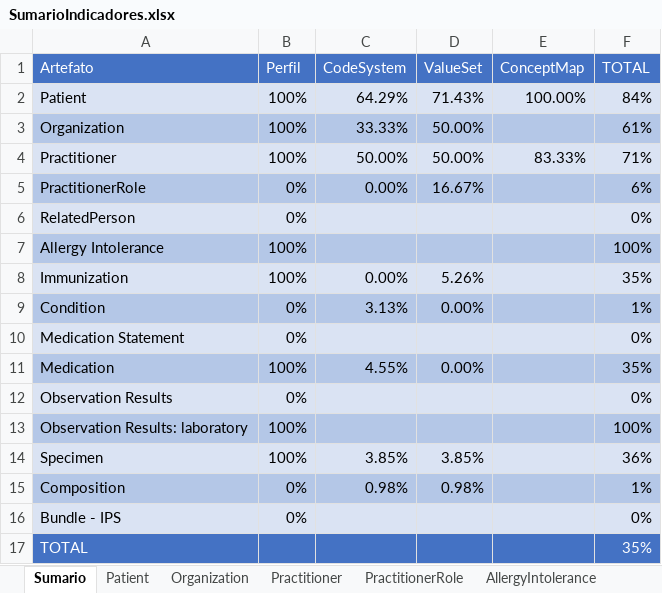
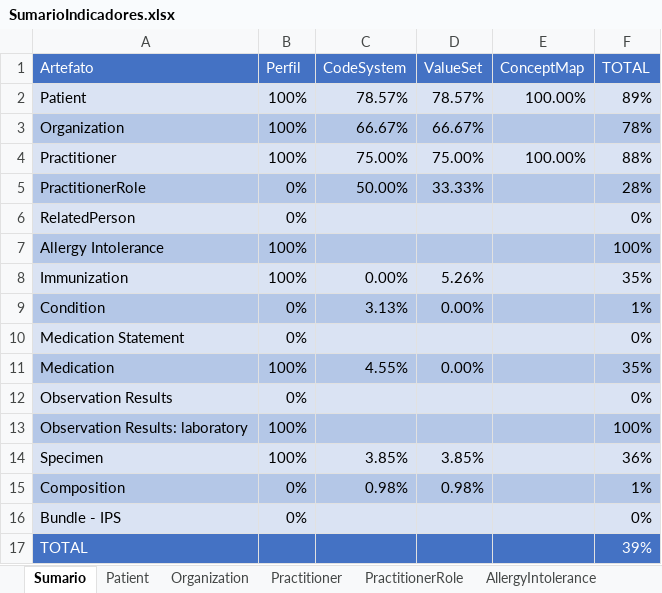
Before and after one commit to moaassis/https-git-codecommit.sa-east-1.amazonaws.com-v1-repos-ips-brasil-documentos, an Excel workbook: Gestão do Projeto/Indicadores/SumarioIndicadores.xlsx, sheet Sumario, drawn as a sheet; values as stored, in another font and other column widths than the file's, no borders; charts and pictures not drawn; the diff names each change by its address in the sheet, - before the commit and + after, or states it on an @@ line.

Commit message:
Update SumarioIndicadores.xlsx

```diff
--- a/Gestão do Projeto/Indicadores/SumarioIndicadores.xlsx (sheet Sumario)
+++ b/Gestão do Projeto/Indicadores/SumarioIndicadores.xlsx (sheet Sumario)
-C2 (CodeSystem): 64.29%
+C2 (CodeSystem): 78.57%
-D2 (ValueSet): 71.43%
+D2 (ValueSet): 78.57%
-F2 (TOTAL): 84%
+F2 (TOTAL): 89%
-C3 (CodeSystem): 33.33%
+C3 (CodeSystem): 66.67%
-D3 (ValueSet): 50.00%
+D3 (ValueSet): 66.67%
-F3 (TOTAL): 61%
+F3 (TOTAL): 78%
-C4 (CodeSystem): 50.00%
+C4 (CodeSystem): 75.00%
-D4 (ValueSet): 50.00%
+D4 (ValueSet): 75.00%
-E4 (ConceptMap): 83.33%
+E4 (ConceptMap): 100.00%
-F4 (TOTAL): 71%
+F4 (TOTAL): 88%
-C5 (CodeSystem): 0.00%
+C5 (CodeSystem): 50.00%
-D5 (ValueSet): 16.67%
+D5 (ValueSet): 33.33%
-F5 (TOTAL): 6%
+F5 (TOTAL): 28%
-F17 (TOTAL): 35%
+F17 (TOTAL): 39%
```
Also changed, not shown: sheet PractitionerRole, sheet Practitioner, sheet Organization, sheet Patient, sheet AllergyIntolerance.
